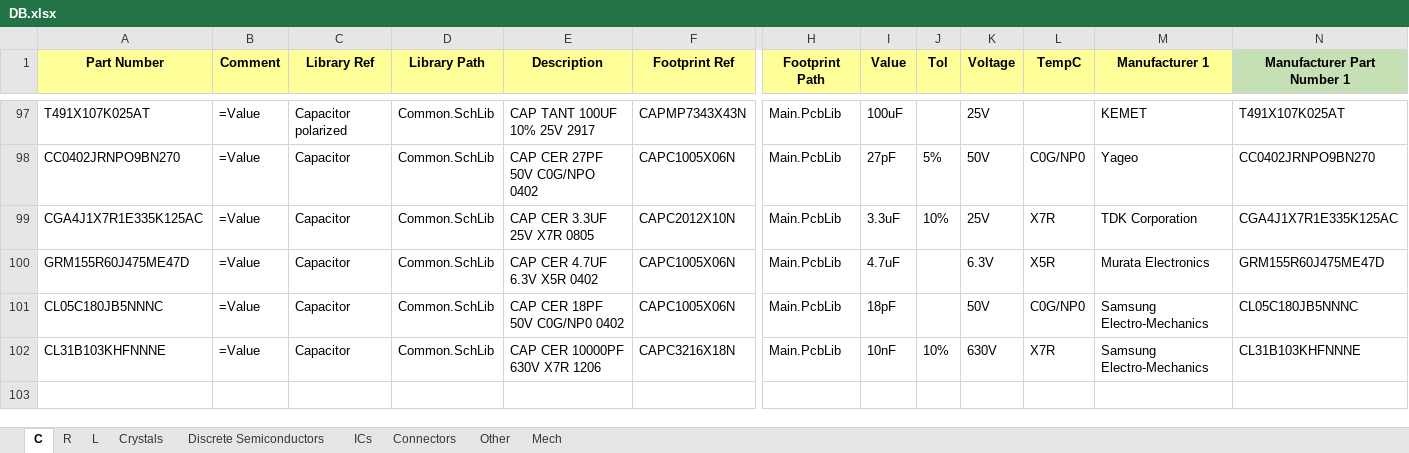
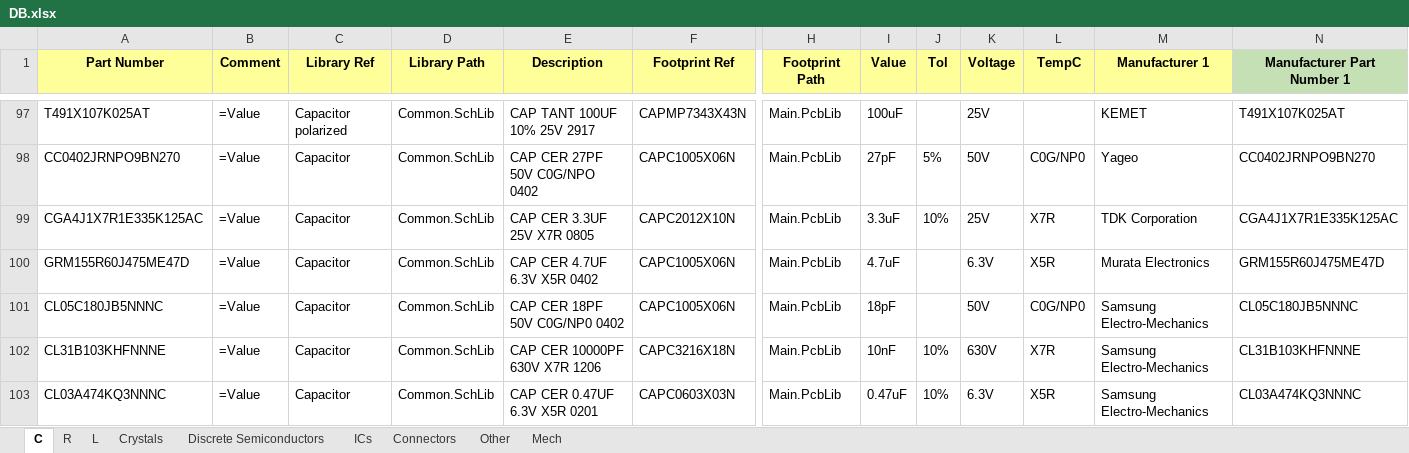
Before and after one commit to User330639/LIBS, an Excel workbook: Altium/DB.xlsx, sheet C, drawn as a sheet; only a part is shown, gaps mark what is left out; values as stored, in another font and other column widths than the file's, no borders; charts and pictures not drawn; rows hold the shown columns only; the diff names each change by its address in the sheet, - before the commit and + after, or states it on an @@ line.

Commit message:
mid

```diff
--- a/Altium/DB.xlsx (sheet C)
+++ b/Altium/DB.xlsx (sheet C)
+row 103: CL03A474KQ3NNNC | =Value | Capacitor | Common.SchLib | CAP CER 0.47UF 6.3V X5R 0201 | CAPC0603X03N | Main.PcbLib | 0.47uF | 10% | 6.3V | X5R | Samsung Electro-Mechanics | CL03A474KQ3NNNC
```
Also changed, not shown: sheet R.
